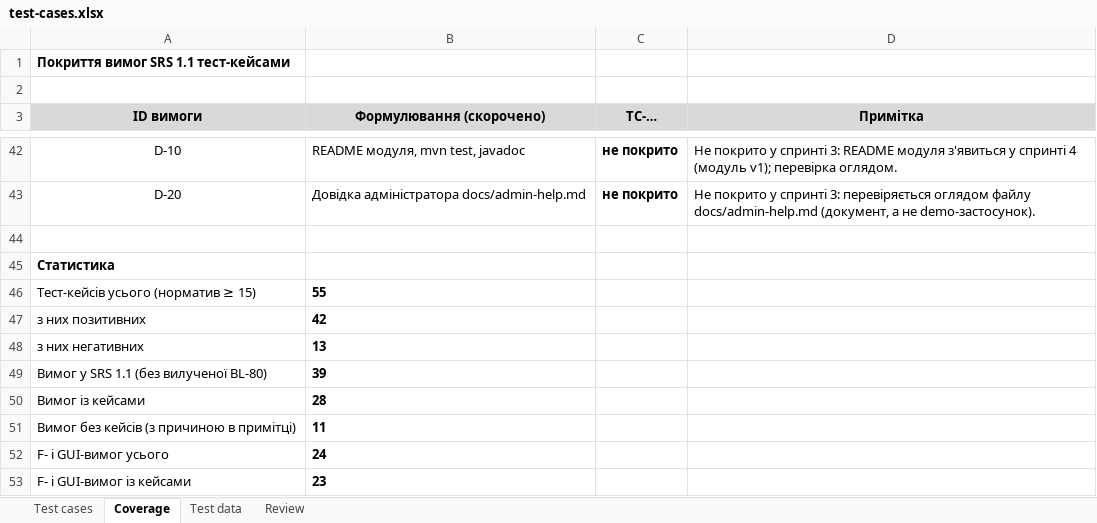
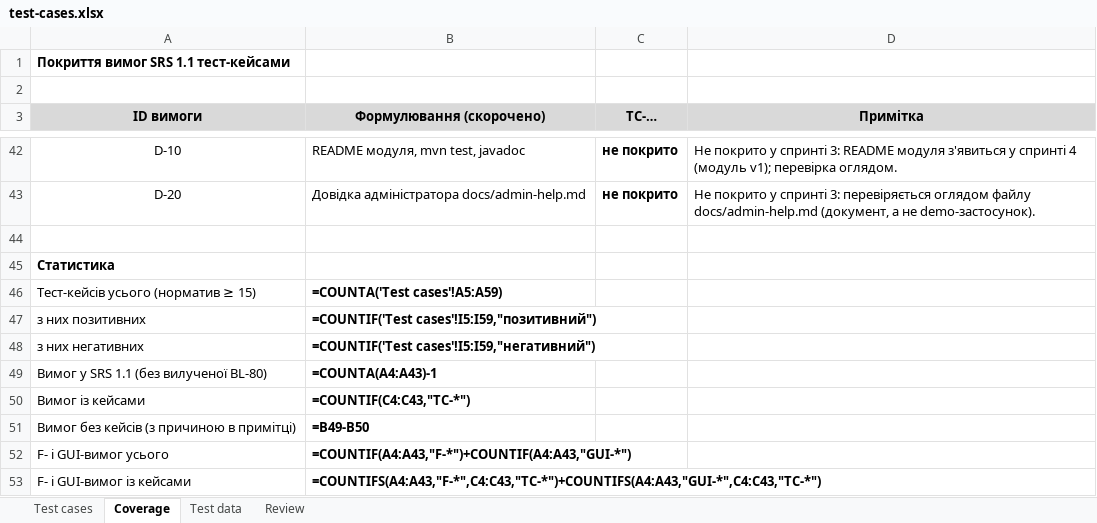
Before and after one commit to Dun18-droid/tzyapz-team-Hay-, an Excel workbook: docs/sprint3/test-cases.xlsx, sheet Coverage, drawn as a sheet; only a part is shown, gaps mark what is left out; values as stored, in another font and other column widths than the file's, no borders; formulas without a stored value are shown as written; the diff names each change by its address in the sheet, - before the commit and + after, or states it on an @@ line.

```diff
--- a/docs/sprint3/test-cases.xlsx (sheet Coverage)
+++ b/docs/sprint3/test-cases.xlsx (sheet Coverage)
-B46 (Формулювання (скорочено)): 55
+B46 (Формулювання (скорочено)): =COUNTA('Test cases'!A5:A59)
-B47 (Формулювання (скорочено)): 42
+B47 (Формулювання (скорочено)): =COUNTIF('Test cases'!I5:I59,"позитивний")
-B48 (Формулювання (скорочено)): 13
+B48 (Формулювання (скорочено)): =COUNTIF('Test cases'!I5:I59,"негативний")
-B49 (Формулювання (скорочено)): 39
+B49 (Формулювання (скорочено)): =COUNTA(A4:A43)-1
-B50 (Формулювання (скорочено)): 28
+B50 (Формулювання (скорочено)): =COUNTIF(C4:C43,"TC-*")
-B51 (Формулювання (скорочено)): 11
+B51 (Формулювання (скорочено)): =B49-B50
-B52 (Формулювання (скорочено)): 24
+B52 (Формулювання (скорочено)): =COUNTIF(A4:A43,"F-*")+COUNTIF(A4:A43,"GUI-*")
-B53 (Формулювання (скорочено)): 23
+B53 (Формулювання (скорочено)): =COUNTIFS(A4:A43,"F-*",C4:C43,"TC-*")+COUNTIFS(A4:A43,"GUI-*",C4:C43,"TC-*")
```
Also changed, not shown: sheet Test cases, sheet Review, charts or pictures.
